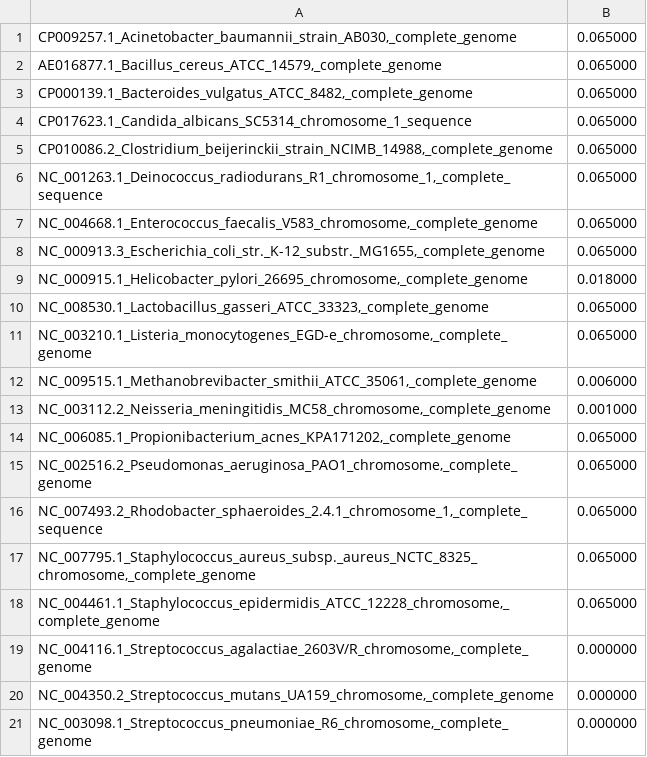
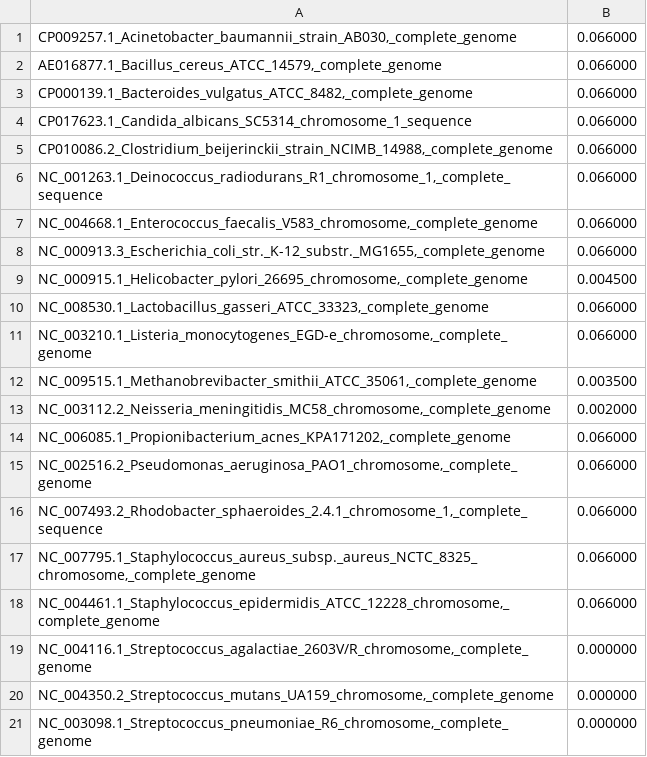
Before and after one commit to mahmudhera/metagenome-coassembly-test, a TSV file: five_abundance_files/S1_abundance.tsv, drawn as a sheet.

Commit message:
give even shallower abund

```diff
--- a/five_abundance_files/S1_abundance.tsv
+++ b/five_abundance_files/S1_abundance.tsv
@@ -1,19 +1,19 @@
-CP009257.1_Acinetobacter_baumannii_strain_AB030,_complete_genome	0.065000
-AE016877.1_Bacillus_cereus_ATCC_14579,_complete_genome	0.065000
-CP000139.1_Bacteroides_vulgatus_ATCC_8482,_complete_genome	0.065000
-CP017623.1_Candida_albicans_SC5314_chromosome_1_sequence	0.065000
-CP010086.2_Clostridium_beijerinckii_strain_NCIMB_14988,_complete_genome	0.065000
-NC_001263.1_Deinococcus_radiodurans_R1_chromosome_1,_complete_sequence	0.065000
-NC_004668.1_Enterococcus_faecalis_V583_chromosome,_complete_genome	0.065000
-NC_000913.3_Escherichia_coli_str._K-12_substr._MG1655,_complete_genome	0.065000
-NC_000915.1_Helicobacter_pylori_26695_chromosome,_complete_genome	0.018000
-NC_008530.1_Lactobacillus_gasseri_ATCC_33323,_complete_genome	0.065000
-NC_003210.1_Listeria_monocytogenes_EGD-e_chromosome,_complete_genome	0.065000
-NC_009515.1_Methanobrevibacter_smithii_ATCC_35061,_complete_genome	0.006000
-NC_003112.2_Neisseria_meningitidis_MC58_chromosome,_complete_genome	0.001000
-NC_006085.1_Propionibacterium_acnes_KPA171202,_complete_genome	0.065000
-NC_002516.2_Pseudomonas_aeruginosa_PAO1_chromosome,_complete_genome	0.065000
-NC_007493.2_Rhodobacter_sphaeroides_2.4.1_chromosome_1,_complete_sequence	0.065000
-NC_007795.1_Staphylococcus_aureus_subsp._aureus_NCTC_8325_chromosome,_complete_genome	0.065000
-NC_004461.1_Staphylococcus_epidermidis_ATCC_12228_chromosome,_complete_genome	0.065000
+CP009257.1_Acinetobacter_baumannii_strain_AB030,_complete_genome	0.066000
+AE016877.1_Bacillus_cereus_ATCC_14579,_complete_genome	0.066000
+CP000139.1_Bacteroides_vulgatus_ATCC_8482,_complete_genome	0.066000
+CP017623.1_Candida_albicans_SC5314_chromosome_1_sequence	0.066000
+CP010086.2_Clostridium_beijerinckii_strain_NCIMB_14988,_complete_genome	0.066000
+NC_001263.1_Deinococcus_radiodurans_R1_chromosome_1,_complete_sequence	0.066000
+NC_004668.1_Enterococcus_faecalis_V583_chromosome,_complete_genome	0.066000
+NC_000913.3_Escherichia_coli_str._K-12_substr._MG1655,_complete_genome	0.066000
+NC_000915.1_Helicobacter_pylori_26695_chromosome,_complete_genome	0.004500
+NC_008530.1_Lactobacillus_gasseri_ATCC_33323,_complete_genome	0.066000
+NC_003210.1_Listeria_monocytogenes_EGD-e_chromosome,_complete_genome	0.066000
+NC_009515.1_Methanobrevibacter_smithii_ATCC_35061,_complete_genome	0.003500
+NC_003112.2_Neisseria_meningitidis_MC58_chromosome,_complete_genome	0.002000
+NC_006085.1_Propionibacterium_acnes_KPA171202,_complete_genome	0.066000
+NC_002516.2_Pseudomonas_aeruginosa_PAO1_chromosome,_complete_genome	0.066000
+NC_007493.2_Rhodobacter_sphaeroides_2.4.1_chromosome_1,_complete_sequence	0.066000
+NC_007795.1_Staphylococcus_aureus_subsp._aureus_NCTC_8325_chromosome,_complete_genome	0.066000
+NC_004461.1_Staphylococcus_epidermidis_ATCC_12228_chromosome,_complete_genome	0.066000
 NC_004116.1_Streptococcus_agalactiae_2603V/R_chromosome,_complete_genome	0.000000
```
Also changed, not shown: five_abundance_files/S2_abundance.tsv, five_abundance_files/S3_abundance.tsv, 2 other files.
